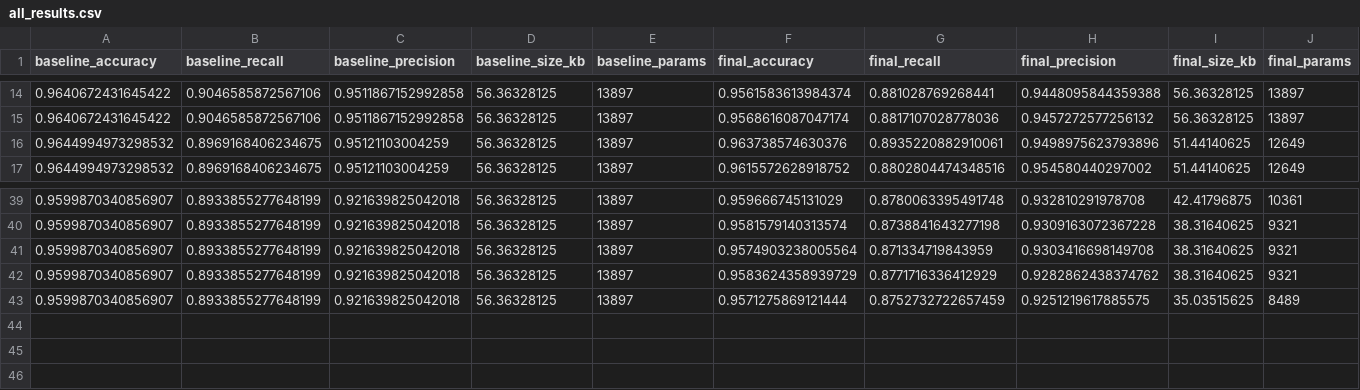
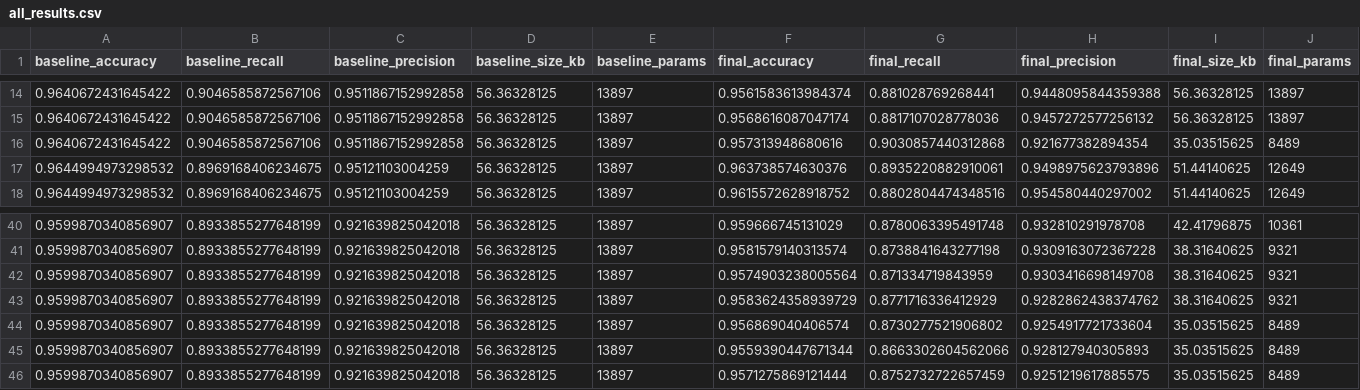
Before and after one commit to zinaassi/ankleband, a CSV file: outputs/pruning_analysis/all_results.csv, drawn as a sheet; only a part is shown, gaps mark what is left out; rows hold the shown columns only; the diff names each change by its address in the sheet, - before the commit and + after, or states it on an @@ line.

Commit message:
updated pruning results

```diff
--- a/outputs/pruning_analysis/all_results.csv
+++ b/outputs/pruning_analysis/all_results.csv
+row 16: 0.9640672431645422 | 0.9046585872567106 | 0.9511867152992858 | 56.36328125 | 13897 | 0.957313948680616 | 0.9030857440312868 | 0.921677382894354 | 35.03515625 | 8489
+row 44: 0.9599870340856907 | 0.8933855277648199 | 0.921639825042018 | 56.36328125 | 13897 | 0.956869040406574 | 0.8730277521906802 | 0.9254917721733604 | 35.03515625 | 8489
+row 45: 0.9599870340856907 | 0.8933855277648199 | 0.921639825042018 | 56.36328125 | 13897 | 0.9559390447671344 | 0.8663302604562066 | 0.928127940305893 | 35.03515625 | 8489
```
Also changed, not shown: outputs/pruning_analysis/scores.csv, 2 other files.
